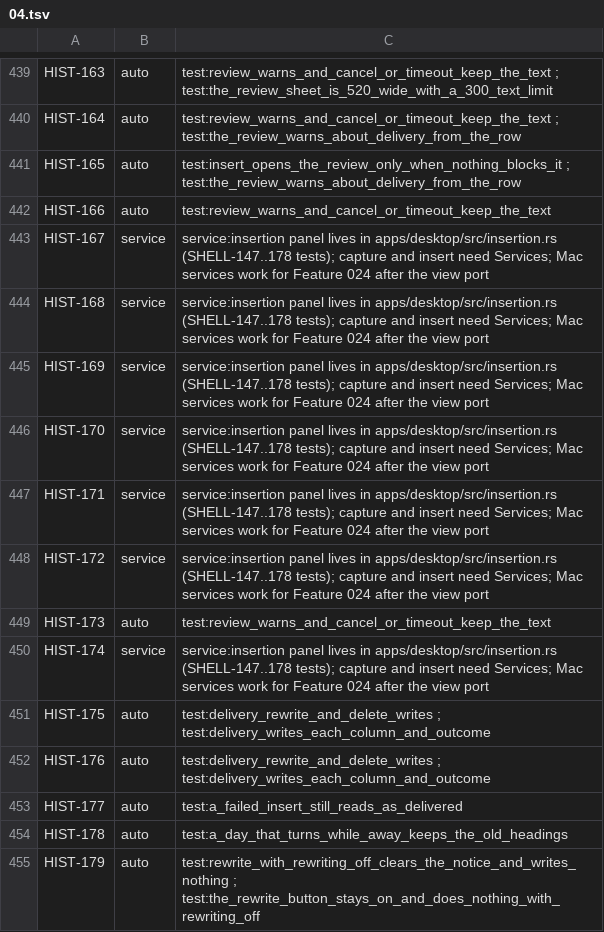
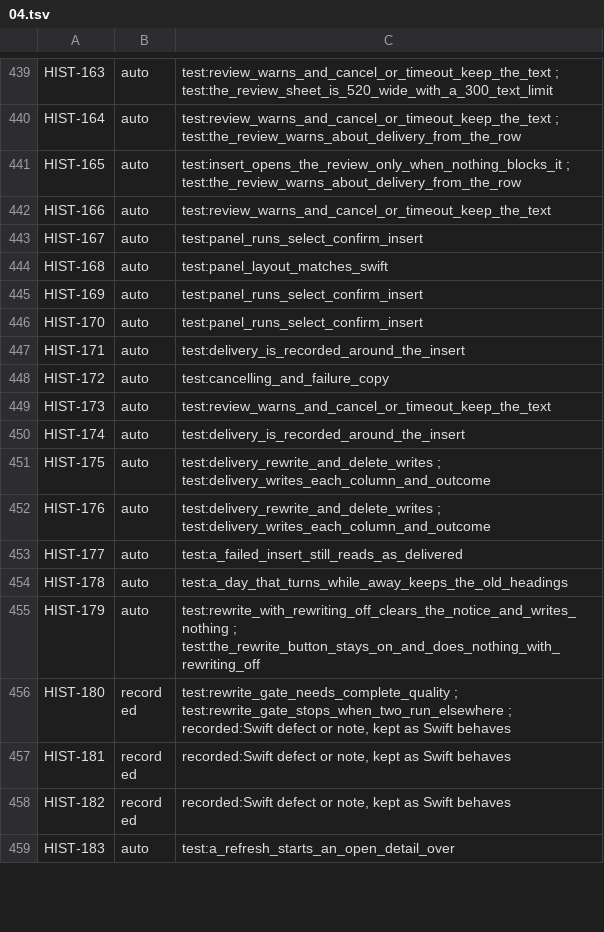
Before and after one commit to brunovskyoliver/local_flow, a TSV file: specs/024-gpui-desktop-views/inventory/status/04.tsv, drawn as a sheet; only a part is shown, gaps mark what is left out; the shorter side is filled out with more unchanged rows.

```diff
--- a/specs/024-gpui-desktop-views/inventory/status/04.tsv
+++ b/specs/024-gpui-desktop-views/inventory/status/04.tsv
@@ -442,10 +442,10 @@ HIST-165	auto	test:insert_opens_the_review_only_when_nothing_blocks_it ; test:th
 HIST-166	auto	test:review_warns_and_cancel_or_timeout_keep_the_text
-HIST-167	service	service:insertion panel lives in apps/desktop/src/insertion.rs (SHELL-147..178 tests); capture and insert need Services; Mac services work for Feature 024 after the view port
-HIST-168	service	service:insertion panel lives in apps/desktop/src/insertion.rs (SHELL-147..178 tests); capture and insert need Services; Mac services work for Feature 024 after the view port
-HIST-169	service	service:insertion panel lives in apps/desktop/src/insertion.rs (SHELL-147..178 tests); capture and insert need Services; Mac services work for Feature 024 after the view port
-HIST-170	service	service:insertion panel lives in apps/desktop/src/insertion.rs (SHELL-147..178 tests); capture and insert need Services; Mac services work for Feature 024 after the view port
-HIST-171	service	service:insertion panel lives in apps/desktop/src/insertion.rs (SHELL-147..178 tests); capture and insert need Services; Mac services work for Feature 024 after the view port
-HIST-172	service	service:insertion panel lives in apps/desktop/src/insertion.rs (SHELL-147..178 tests); capture and insert need Services; Mac services work for Feature 024 after the view port
+HIST-167	auto	test:panel_runs_select_confirm_insert
+HIST-168	auto	test:panel_layout_matches_swift
+HIST-169	auto	test:panel_runs_select_confirm_insert
+HIST-170	auto	test:panel_runs_select_confirm_insert
+HIST-171	auto	test:delivery_is_recorded_around_the_insert
+HIST-172	auto	test:cancelling_and_failure_copy
 HIST-173	auto	test:review_warns_and_cancel_or_timeout_keep_the_text
-HIST-174	service	service:insertion panel lives in apps/desktop/src/insertion.rs (SHELL-147..178 tests); capture and insert need Services; Mac services work for Feature 024 after the view port
+HIST-174	auto	test:delivery_is_recorded_around_the_insert
 HIST-175	auto	test:delivery_rewrite_and_delete_writes ; test:delivery_writes_each_column_and_outcome
```
Also changed, not shown: 13 other files.
